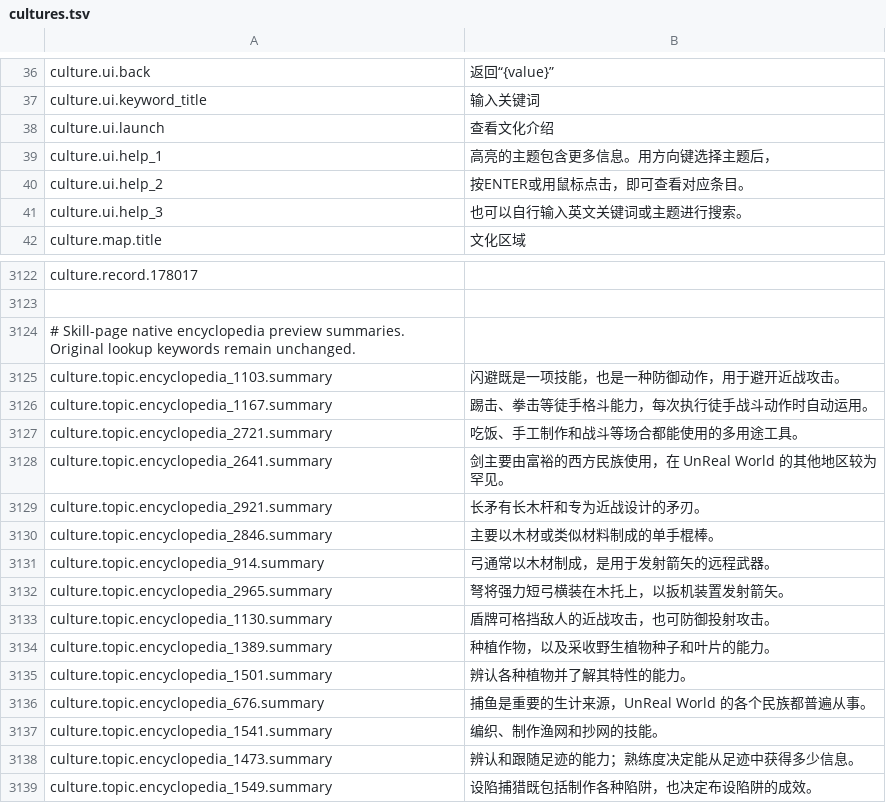
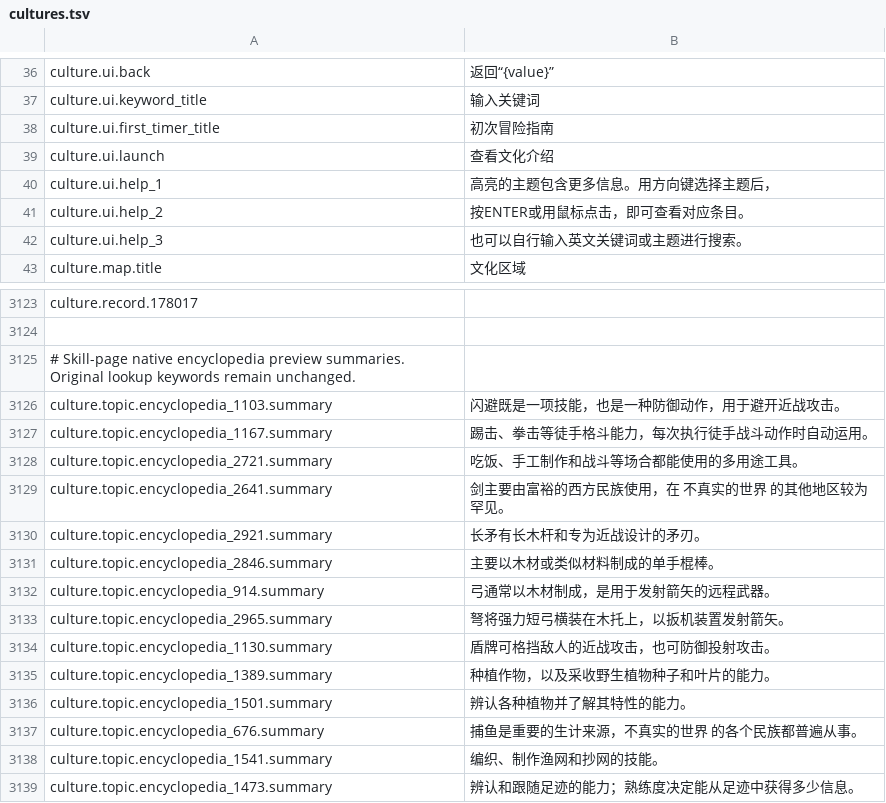
Before and after one commit to pokemonchw/urwcn, a TSV file: catalog/zh-CN/cultures.tsv, drawn as a sheet; only a part is shown, gaps mark what is left out; the shorter side is filled out with more unchanged rows.

```diff
--- a/catalog/zh-CN/cultures.tsv
+++ b/catalog/zh-CN/cultures.tsv
@@ -37,2 +37,3 @@ culture.ui.back	返回“{value}”
 culture.ui.keyword_title	输入关键词
+culture.ui.first_timer_title	初次冒险指南
 culture.ui.launch	查看文化介绍
@@ -3127,3 +3128,3 @@ culture.topic.encyclopedia_1167.summary	踢击、拳击等徒手格斗能力，
 culture.topic.encyclopedia_2721.summary	吃饭、手工制作和战斗等场合都能使用的多用途工具。
-culture.topic.encyclopedia_2641.summary	剑主要由富裕的西方民族使用，在 UnReal World 的其他地区较为罕见。
+culture.topic.encyclopedia_2641.summary	剑主要由富裕的西方民族使用，在 不真实的世界 的其他地区较为罕见。
 culture.topic.encyclopedia_2921.summary	长矛有长木杆和专为近战设计的矛刃。
@@ -3135,3 +3136,3 @@ culture.topic.encyclopedia_1389.summary	种植作物，以及采收野生植物
 culture.topic.encyclopedia_1501.summary	辨认各种植物并了解其特性的能力。
-culture.topic.encyclopedia_676.summary	捕鱼是重要的生计来源，UnReal World 的各个民族都普遍从事。
+culture.topic.encyclopedia_676.summary	捕鱼是重要的生计来源，不真实的世界 的各个民族都普遍从事。
 culture.topic.encyclopedia_1541.summary	编织、制作渔网和抄网的技能。
```
Also changed, not shown: catalog/zh-CN/main_menu.tsv, 25 other files.
